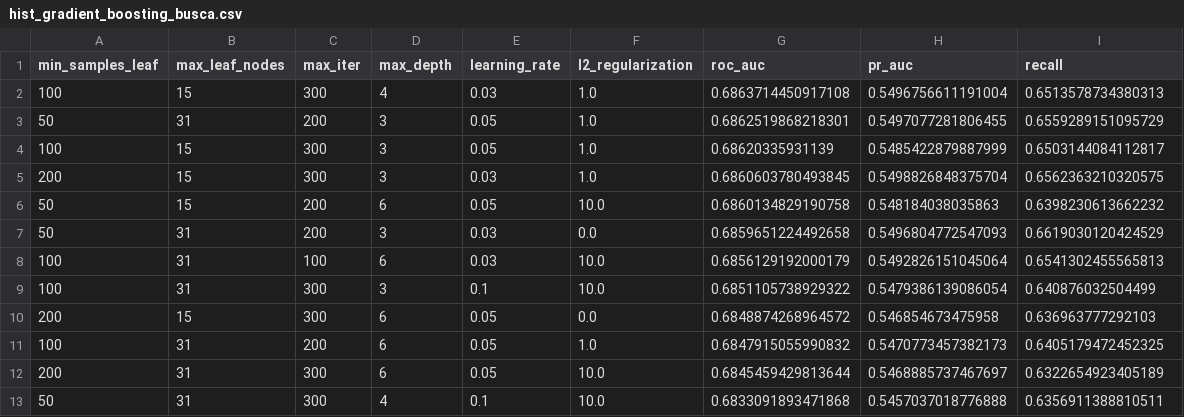
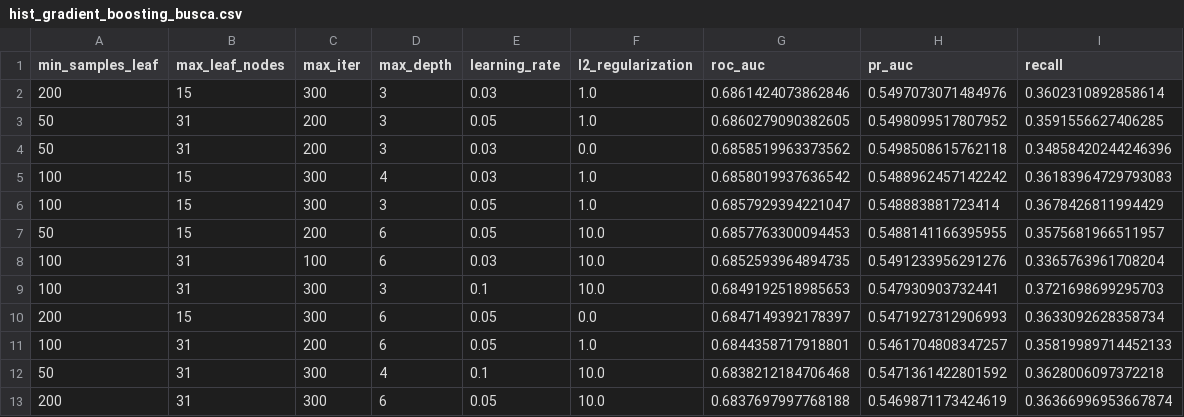
Before and after one commit to LiraJoviniano/tech-challenge-fase3, a CSV file: reports/modelagem/hist_gradient_boosting_busca.csv, drawn as a sheet.

```diff
--- a/reports/modelagem/hist_gradient_boosting_busca.csv
+++ b/reports/modelagem/hist_gradient_boosting_busca.csv
@@ -1,13 +1,13 @@
 min_samples_leaf,max_leaf_nodes,max_iter,max_depth,learning_rate,l2_regularization,roc_auc,pr_auc,recall
-100,15,300,4,0.03,1.0,0.6863714450917108,0.5496756611191004,0.6513578734380313
-50,31,200,3,0.05,1.0,0.6862519868218301,0.5497077281806455,0.6559289151095729
-100,15,300,3,0.05,1.0,0.68620335931139,0.5485422879887999,0.6503144084112817
-200,15,300,3,0.03,1.0,0.6860603780493845,0.5498826848375704,0.6562363210320575
-50,15,200,6,0.05,10.0,0.6860134829190758,0.548184038035863,0.6398230613662232
-50,31,200,3,0.03,0.0,0.6859651224492658,0.5496804772547093,0.6619030120424529
-100,31,100,6,0.03,10.0,0.6856129192000179,0.5492826151045064,0.6541302455565813
-100,31,300,3,0.1,10.0,0.6851105738929322,0.5479386139086054,0.640876032504499
-200,15,300,6,0.05,0.0,0.6848874268964572,0.546854673475958,0.636963777292103
-100,31,200,6,0.05,1.0,0.6847915055990832,0.5470773457382173,0.6405179472452325
-200,31,300,6,0.05,10.0,0.6845459429813644,0.5468885737467697,0.6322654923405189
-50,31,300,4,0.1,10.0,0.6833091893471868,0.5457037018776888,0.6356911388810511
+200,15,300,3,0.03,1.0,0.6861424073862846,0.5497073071484976,0.3602310892858614
+50,31,200,3,0.05,1.0,0.6860279090382605,0.5498099517807952,0.3591556627406285
+50,31,200,3,0.03,0.0,0.6858519963373562,0.5498508615762118,0.34858420244246396
+100,15,300,4,0.03,1.0,0.6858019937636542,0.5488962457142242,0.36183964729793083
+100,15,300,3,0.05,1.0,0.6857929394221047,0.548883881723414,0.3678426811994429
+50,15,200,6,0.05,10.0,0.6857763300094453,0.5488141166395955,0.3575681966511957
+100,31,100,6,0.03,10.0,0.6852593964894735,0.5491233956291276,0.3365763961708204
+100,31,300,3,0.1,10.0,0.6849192518985653,0.547930903732441,0.3721698699295703
+200,15,300,6,0.05,0.0,0.6847149392178397,0.5471927312906993,0.3633092628358734
+100,31,200,6,0.05,1.0,0.6844358717918801,0.5461704808347257,0.35819989714452133
+50,31,300,4,0.1,10.0,0.6838212184706468,0.5471361422801592,0.3628006097372218
+200,31,300,6,0.05,10.0,0.6837697997768188,0.5469871173424619,0.36366996953667874
```
Also changed, not shown: reports/modelagem/arvore_rasa_busca.csv, reports/modelagem/arvore_rasa_regras.csv, 39 other files.
